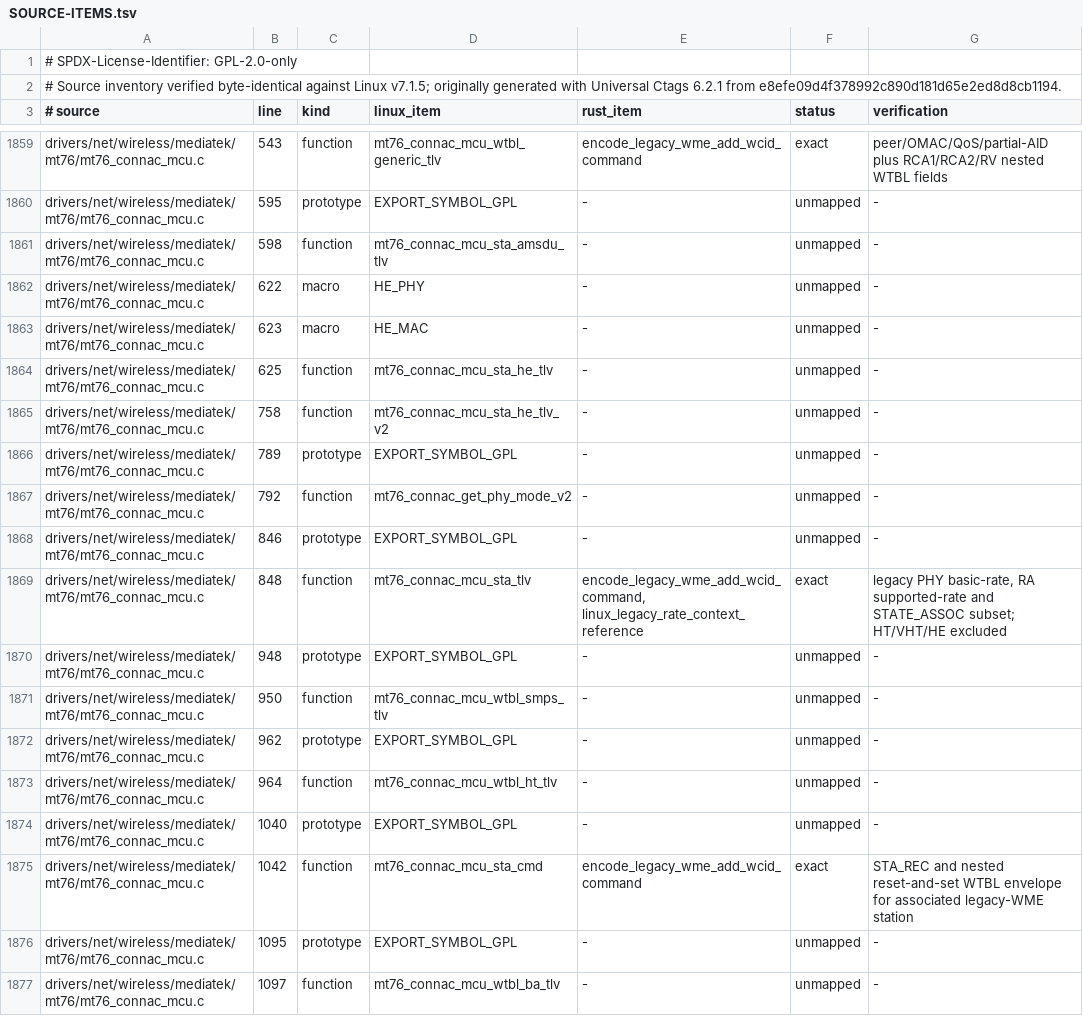
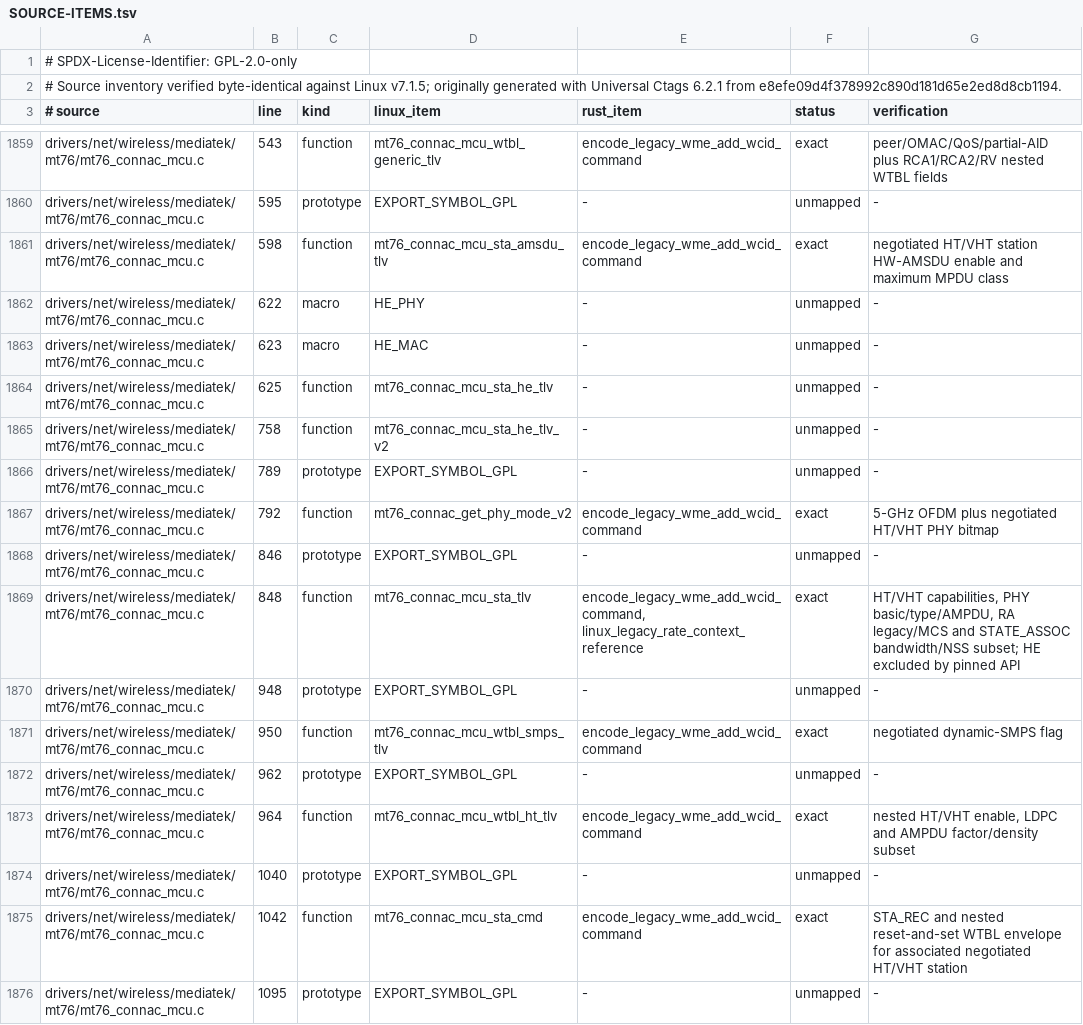
Before and after one commit to maan2003/drv, a TSV file: crates/mt7921-core/SOURCE-ITEMS.tsv, drawn as a sheet; only a part is shown, gaps mark what is left out; the shorter side is filled out with more unchanged rows.

Commit message:
E2E79: complete negotiated HT VHT STA context

```diff
--- a/crates/mt7921-core/SOURCE-ITEMS.tsv
+++ b/crates/mt7921-core/SOURCE-ITEMS.tsv
@@ -1860,3 +1860,3 @@ drivers/net/wireless/mediatek/mt76/mt76_connac_mcu.c	543	function	mt76_connac_mc
 drivers/net/wireless/mediatek/mt76/mt76_connac_mcu.c	595	prototype	EXPORT_SYMBOL_GPL	-	unmapped	-
-drivers/net/wireless/mediatek/mt76/mt76_connac_mcu.c	598	function	mt76_connac_mcu_sta_amsdu_tlv	-	unmapped	-
+drivers/net/wireless/mediatek/mt76/mt76_connac_mcu.c	598	function	mt76_connac_mcu_sta_amsdu_tlv	encode_legacy_wme_add_wcid_command	exact	negotiated HT/VHT station HW-AMSDU enable and maximum MPDU class
 drivers/net/wireless/mediatek/mt76/mt76_connac_mcu.c	622	macro	HE_PHY	-	unmapped	-
@@ -1866,11 +1866,11 @@ drivers/net/wireless/mediatek/mt76/mt76_connac_mcu.c	758	function	mt76_connac_mc
 drivers/net/wireless/mediatek/mt76/mt76_connac_mcu.c	789	prototype	EXPORT_SYMBOL_GPL	-	unmapped	-
-drivers/net/wireless/mediatek/mt76/mt76_connac_mcu.c	792	function	mt76_connac_get_phy_mode_v2	-	unmapped	-
+drivers/net/wireless/mediatek/mt76/mt76_connac_mcu.c	792	function	mt76_connac_get_phy_mode_v2	encode_legacy_wme_add_wcid_command	exact	5-GHz OFDM plus negotiated HT/VHT PHY bitmap
 drivers/net/wireless/mediatek/mt76/mt76_connac_mcu.c	846	prototype	EXPORT_SYMBOL_GPL	-	unmapped	-
-drivers/net/wireless/mediatek/mt76/mt76_connac_mcu.c	848	function	mt76_connac_mcu_sta_tlv	encode_legacy_wme_add_wcid_command, linux_legacy_rate_context_reference	exact	legacy PHY basic-rate, RA supported-rate and STATE_ASSOC subset; HT/VHT/HE excluded
+drivers/net/wireless/mediatek/mt76/mt76_connac_mcu.c	848	function	mt76_connac_mcu_sta_tlv	encode_legacy_wme_add_wcid_command, linux_legacy_rate_context_reference	exact	HT/VHT capabilities, PHY basic/type/AMPDU, RA legacy/MCS and STATE_ASSOC bandwidth/NSS subset; HE excluded by pinned API
 drivers/net/wireless/mediatek/mt76/mt76_connac_mcu.c	948	prototype	EXPORT_SYMBOL_GPL	-	unmapped	-
-drivers/net/wireless/mediatek/mt76/mt76_connac_mcu.c	950	function	mt76_connac_mcu_wtbl_smps_tlv	-	unmapped	-
+drivers/net/wireless/mediatek/mt76/mt76_connac_mcu.c	950	function	mt76_connac_mcu_wtbl_smps_tlv	encode_legacy_wme_add_wcid_command	exact	negotiated dynamic-SMPS flag
 drivers/net/wireless/mediatek/mt76/mt76_connac_mcu.c	962	prototype	EXPORT_SYMBOL_GPL	-	unmapped	-
-drivers/net/wireless/mediatek/mt76/mt76_connac_mcu.c	964	function	mt76_connac_mcu_wtbl_ht_tlv	-	unmapped	-
+drivers/net/wireless/mediatek/mt76/mt76_connac_mcu.c	964	function	mt76_connac_mcu_wtbl_ht_tlv	encode_legacy_wme_add_wcid_command	exact	nested HT/VHT enable, LDPC and AMPDU factor/density subset
 drivers/net/wireless/mediatek/mt76/mt76_connac_mcu.c	1040	prototype	EXPORT_SYMBOL_GPL	-	unmapped	-
-drivers/net/wireless/mediatek/mt76/mt76_connac_mcu.c	1042	function	mt76_connac_mcu_sta_cmd	encode_legacy_wme_add_wcid_command	exact	STA_REC and nested reset-and-set WTBL envelope for associated legacy-WME station
+drivers/net/wireless/mediatek/mt76/mt76_connac_mcu.c	1042	function	mt76_connac_mcu_sta_cmd	encode_legacy_wme_add_wcid_command	exact	STA_REC and nested reset-and-set WTBL envelope for associated negotiated HT/VHT station
 drivers/net/wireless/mediatek/mt76/mt76_connac_mcu.c	1095	prototype	EXPORT_SYMBOL_GPL	-	unmapped	-
```
Also changed, not shown: 3 other files.
